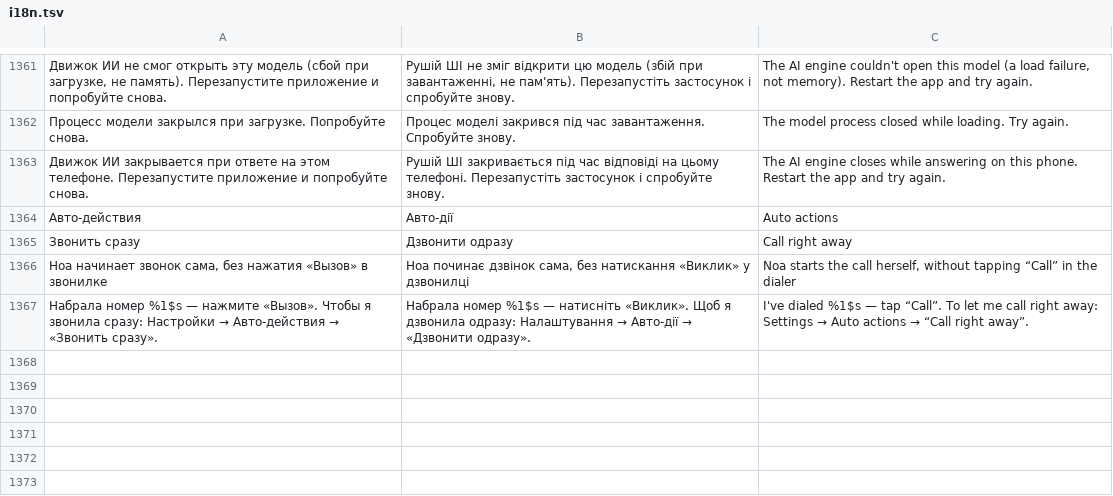
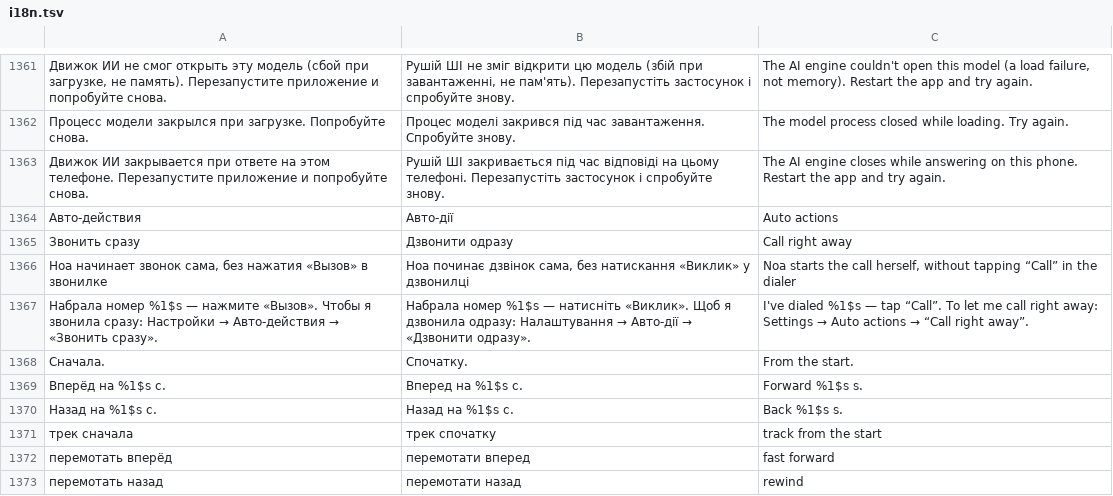
Before and after one commit to Rykovtt/Ttst, a TSV file: app/src/main/assets/i18n.tsv, drawn as a sheet; only a part is shown, gaps mark what is left out; the diff names each change by its address in the sheet, - before the commit and + after, or states it on an @@ line.

```diff
--- a/app/src/main/assets/i18n.tsv
+++ b/app/src/main/assets/i18n.tsv
+row 1368: Сначала. | Спочатку. | From the start.
+row 1369: Вперёд на %1$s с. | Вперед на %1$s с. | Forward %1$s s.
+row 1370: Назад на %1$s с. | Назад на %1$s с. | Back %1$s s.
+row 1371: трек сначала | трек спочатку | track from the start
+row 1372: перемотать вперёд | перемотати вперед | fast forward
+row 1373: перемотать назад | перемотати назад | rewind
```
Also changed, not shown: 8 other files.
